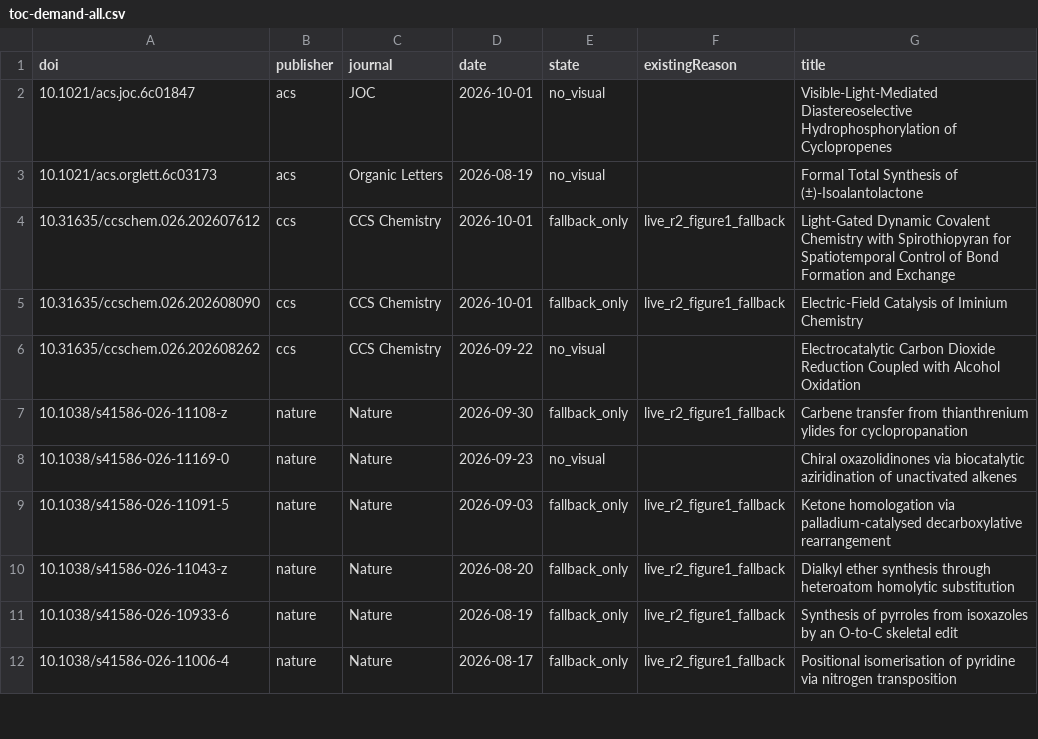
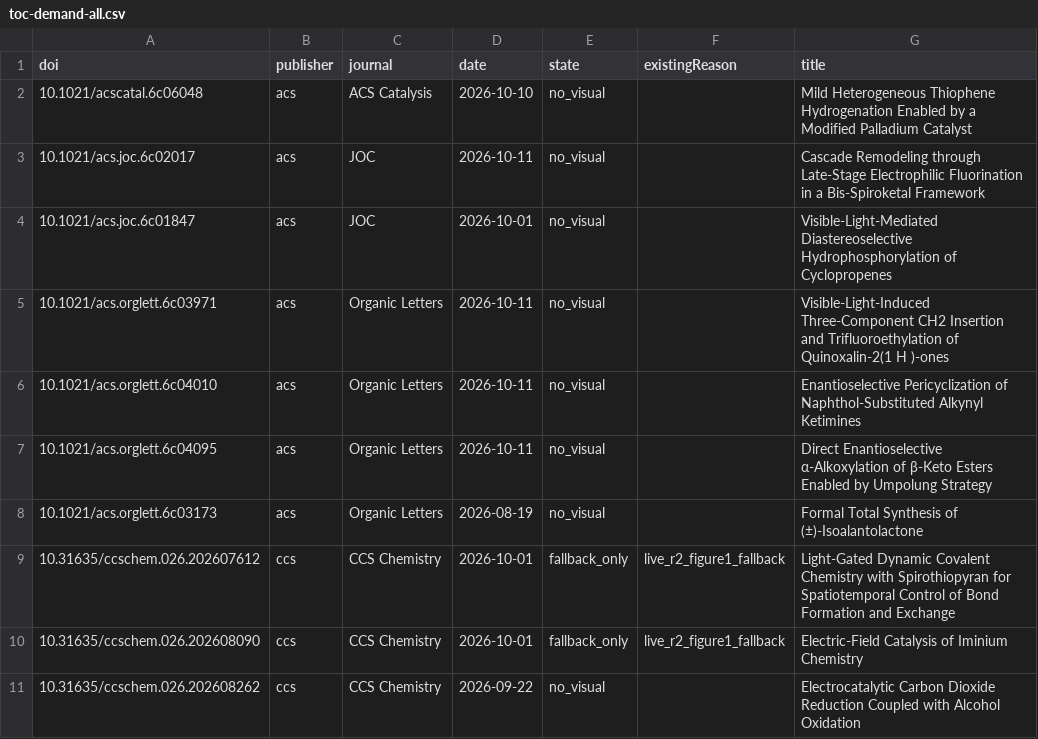
Before and after one commit to zhou526316-sys/organic-synthesis-gallery, a CSV file: toc-collector/queues/toc-demand-all.csv, drawn as a sheet; only a part is shown; the shorter side is filled out with more unchanged rows; the diff names each change by its address in the sheet, - before the commit and + after, or states it on an @@ line.

```diff
--- a/toc-collector/queues/toc-demand-all.csv
+++ b/toc-collector/queues/toc-demand-all.csv
+row 2: 10.1021/acscatal.6c06048 | acs | ACS Catalysis | 2026-10-10 | no_visual |  | Mild Heterogeneous Thiophene Hydrogenation Enabled by a Modified Palladium Catalyst
+row 3: 10.1021/acs.joc.6c02017 | acs | JOC | 2026-10-11 | no_visual |  | Cascade Remodeling through Late-Stage Electrophilic Fluorination in a Bis-Spiroketal Framework
+row 5: 10.1021/acs.orglett.6c03971 | acs | Organic Letters | 2026-10-11 | no_visual |  | Visible-Light-Induced Three-Component CH2 Insertion and Trifluoroethylation of Quinoxalin-2(1 H )-ones
+row 6: 10.1021/acs.orglett.6c04010 | acs | Organic Letters | 2026-10-11 | no_visual |  | Enantioselective Pericyclization of Naphthol-Substituted Alkynyl Ketimines
+row 7: 10.1021/acs.orglett.6c04095 | acs | Organic Letters | 2026-10-11 | no_visual |  | Direct Enantioselective α-Alkoxylation of β-Keto Esters Enabled by Umpolung Strategy
```
Also changed, not shown: 6 other files.
